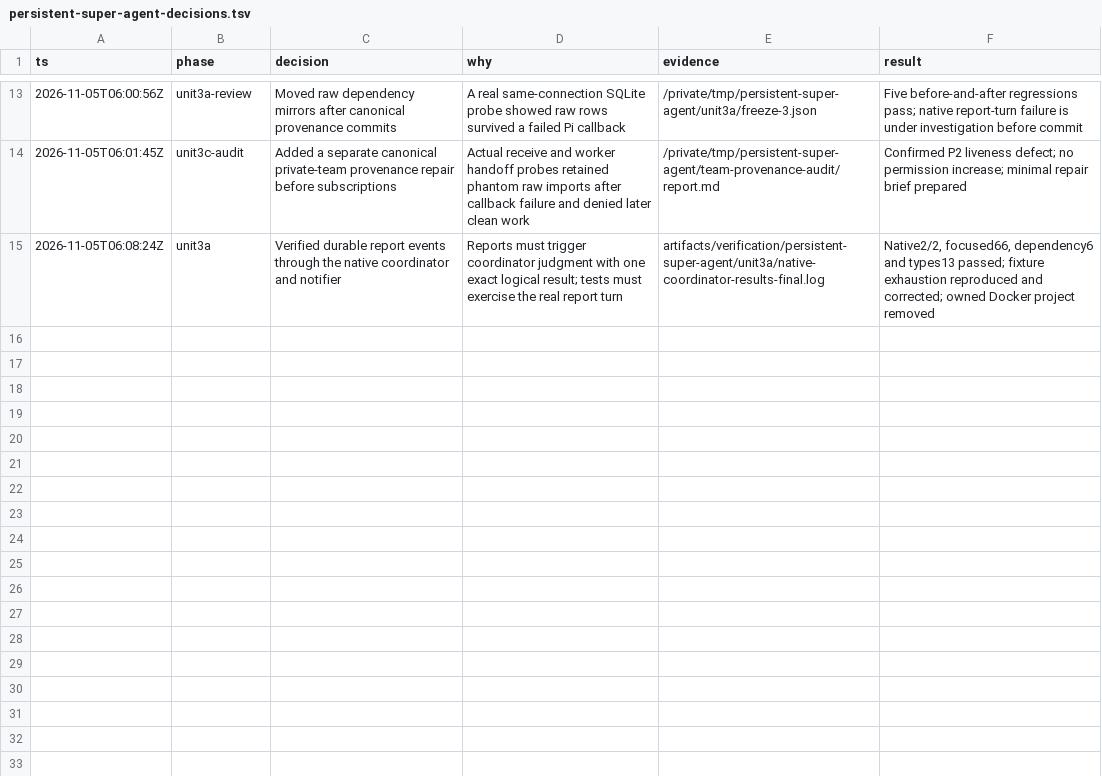
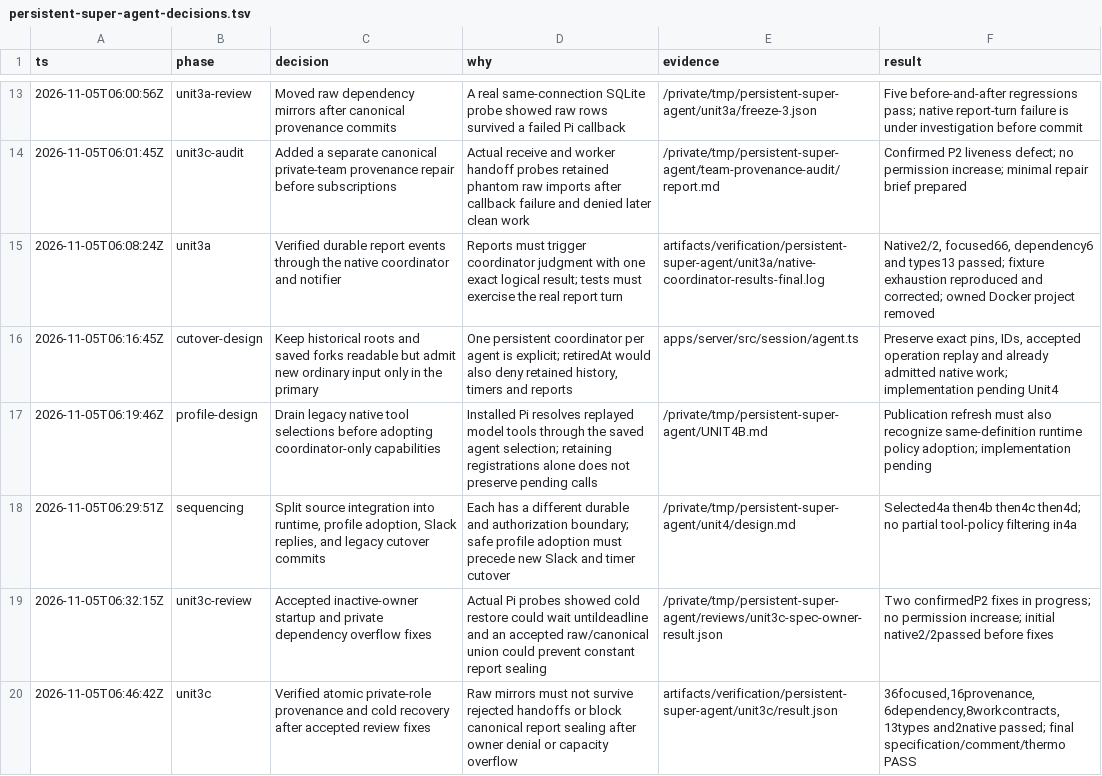
Before and after one commit to jhonsfran/cerebro, a TSV file: docs/plans/persistent-super-agent-decisions.tsv, drawn as a sheet; only a part is shown, gaps mark what is left out; the diff names each change by its address in the sheet, - before the commit and + after, or states it on an @@ line.

Commit message:
fix: retain canonical provenance across private team handoffs

```diff
--- a/docs/plans/persistent-super-agent-decisions.tsv
+++ b/docs/plans/persistent-super-agent-decisions.tsv
+row 16: 2026-11-05T06:16:45Z | cutover-design | Keep historical roots and saved forks readable but admit new ordinary input only in the primary | One persistent coordinator per agent is explicit; retiredAt would also deny retained history, timers and reports | apps/server/src/session/agent.ts | Preserve exact pins, IDs, accepted operation replay and already admitted native work; implementation pending Unit4
+row 17: 2026-11-05T06:19:46Z | profile-design | Drain legacy native tool selections before adopting coordinator-only capabilities | Installed Pi resolves replayed model tools through the saved agent selection; retaining registrations alone does not preserve pending calls | /private/tmp/persistent-super-agent/UNIT4B.md | Publication refresh must also recognize same-definition runtime policy adoption; implementation pending
+row 18: 2026-11-05T06:29:51Z | sequencing | Split source integration into runtime, profile adoption, Slack replies, and legacy cutover commits | Each has a different durable and authorization boundary; safe profile adoption must precede new Slack and timer cutover | /private/tmp/persistent-super-agent/unit4/design.md | Selected4a then4b then4c then4d; no partial tool-policy filtering in4a
+row 19: 2026-11-05T06:32:15Z | unit3c-review | Accepted inactive-owner startup and private dependency overflow fixes | Actual Pi probes showed cold restore could wait untildeadline and an accepted raw/canonical union could prevent constant report sealing | /private/tmp/persistent-super-agent/reviews/unit3c-spec-owner-result.json | Two confirmedP2 fixes in progress; no permission increase; initial native2/2passed before fixes
+row 20: 2026-11-05T06:46:42Z | unit3c | Verified atomic private-role provenance and cold recovery after accepted review fixes | Raw mirrors must not survive rejected handoffs or block canonical report sealing after owner denial or capacity overflow | artifacts/verification/persistent-super-agent/unit3c/result.json | 36focused,16provenance,6dependency,8workcontracts,13types and2native passed; final specification/comment/thermo PASS
```
Also changed, not shown: 13 other files.
